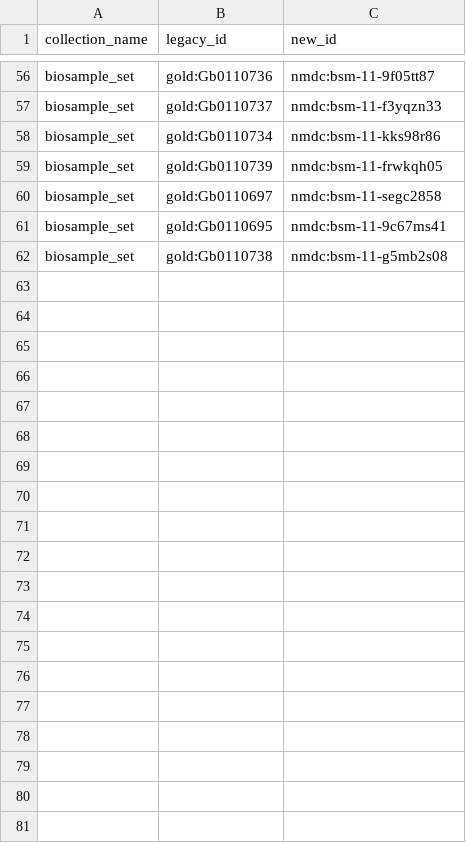
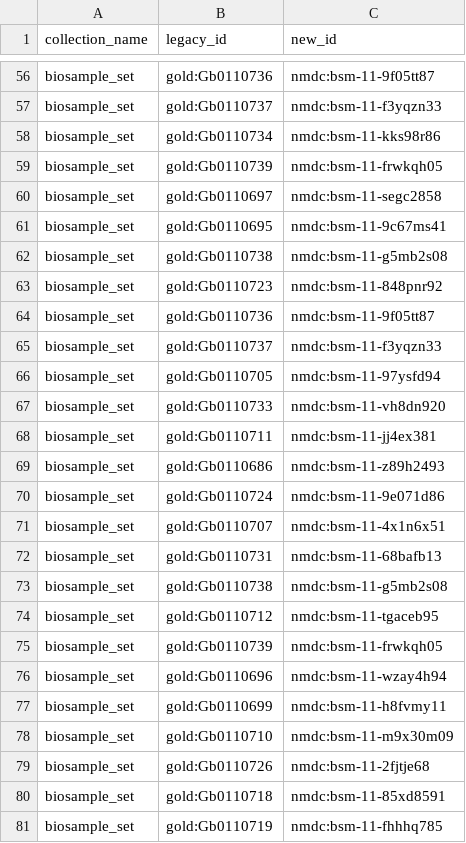
Before and after one commit to microbiomedata/nmdc-edge, a TSV file: nmdc_automation/re_iding/scripts/data/nmdc:sty-11-zs2syx06/nmdc:sty-11-zs2syx06_updated_record_identifiers.tsv, drawn as a sheet; only a part is shown, gaps mark what is left out; the diff covers the shown part only.

Commit message:
data and log files for prod update of nmdc:sty-11-zs2syx06

```diff
--- a/nmdc_automation/re_iding/scripts/data/nmdc:sty-11-zs2syx06/nmdc:sty-11-zs2syx06_updated_record_identifiers.tsv
+++ b/nmdc_automation/re_iding/scripts/data/nmdc:sty-11-zs2syx06/nmdc:sty-11-zs2syx06_updated_record_identifiers.tsv
@@ -62 +62,20 @@ biosample_set	gold:Gb0110695	nmdc:bsm-11-9c67ms41
 biosample_set	gold:Gb0110738	nmdc:bsm-11-g5mb2s08
+biosample_set	gold:Gb0110723	nmdc:bsm-11-848pnr92
+biosample_set	gold:Gb0110736	nmdc:bsm-11-9f05tt87
+biosample_set	gold:Gb0110737	nmdc:bsm-11-f3yqzn33
+biosample_set	gold:Gb0110705	nmdc:bsm-11-97ysfd94
+biosample_set	gold:Gb0110733	nmdc:bsm-11-vh8dn920
+biosample_set	gold:Gb0110711	nmdc:bsm-11-jj4ex381
+biosample_set	gold:Gb0110686	nmdc:bsm-11-z89h2493
+biosample_set	gold:Gb0110724	nmdc:bsm-11-9e071d86
+biosample_set	gold:Gb0110707	nmdc:bsm-11-4x1n6x51
+biosample_set	gold:Gb0110731	nmdc:bsm-11-68bafb13
+biosample_set	gold:Gb0110738	nmdc:bsm-11-g5mb2s08
+biosample_set	gold:Gb0110712	nmdc:bsm-11-tgaceb95
+biosample_set	gold:Gb0110739	nmdc:bsm-11-frwkqh05
+biosample_set	gold:Gb0110696	nmdc:bsm-11-wzay4h94
+biosample_set	gold:Gb0110699	nmdc:bsm-11-h8fvmy11
+biosample_set	gold:Gb0110710	nmdc:bsm-11-m9x30m09
+biosample_set	gold:Gb0110726	nmdc:bsm-11-2fjtje68
+biosample_set	gold:Gb0110718	nmdc:bsm-11-85xd8591
+biosample_set	gold:Gb0110719	nmdc:bsm-11-fhhhq785
```
Also changed, not shown: 42 added rows elsewhere in this file, 4 other files.
